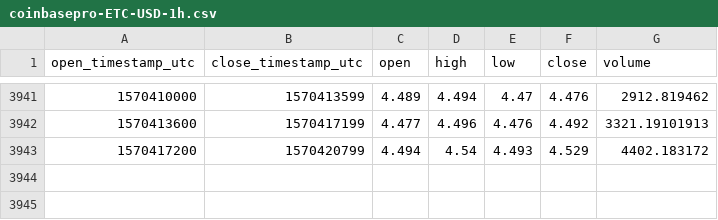
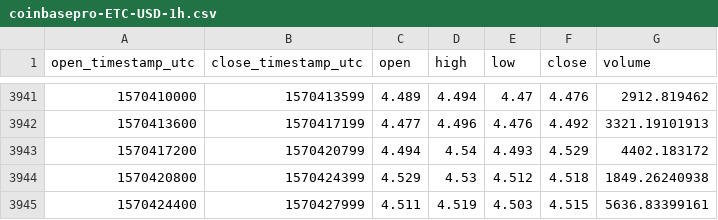
Before and after one commit to cryptobigbro/coinbasepro-ETC-USD, a CSV file: coinbasepro-ETC-USD-1h.csv, drawn as a sheet; only a part is shown, gaps mark what is left out.

Commit message:
Update OHLCV data.

```diff
--- a/coinbasepro-ETC-USD-1h.csv
+++ b/coinbasepro-ETC-USD-1h.csv
@@ -3943 +3943,3 @@ open_timestamp_utc,close_timestamp_utc,open,high,low,close,volume
 1570417200,1570420799,4.494,4.54,4.493,4.529,4402.183172
+1570420800,1570424399,4.529,4.53,4.512,4.518,1849.26240938
+1570424400,1570427999,4.511,4.519,4.503,4.515,5636.83399161
```
